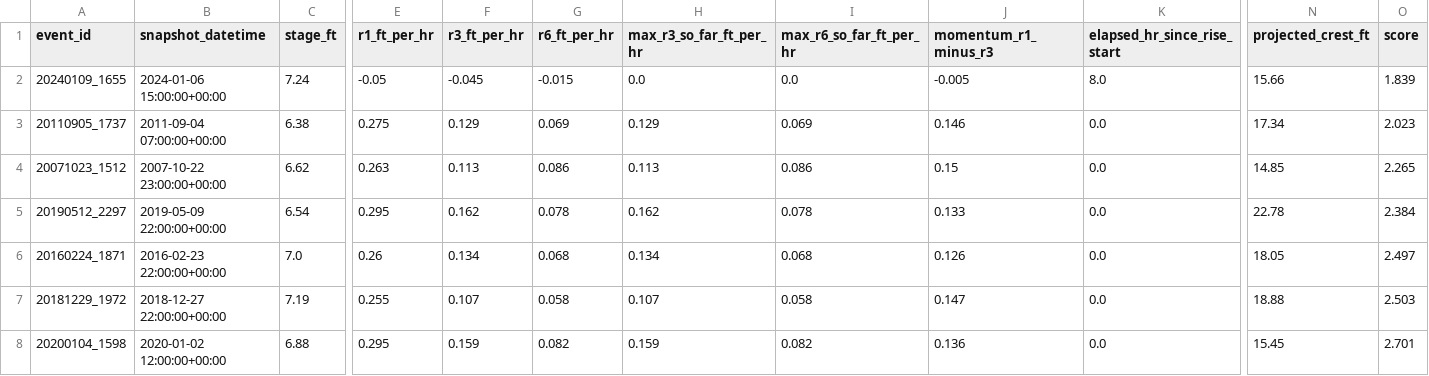
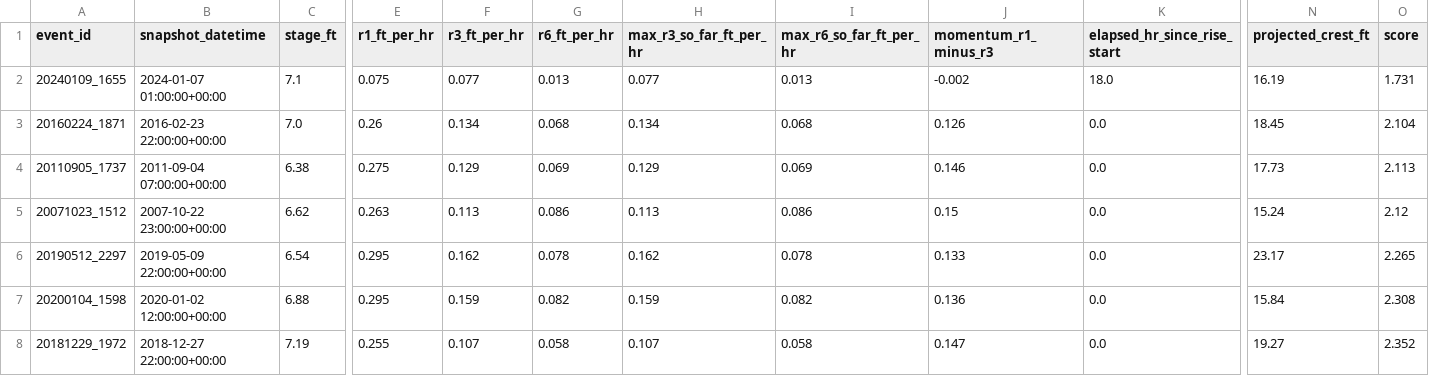
Before and after one commit to mefferso/hobo-mcneil-analog-live-v3, a CSV file: docs/output/current_analogs.csv, drawn as a sheet; only a part is shown, gaps mark what is left out; removed rows and columns are numbered as before the commit, all else as after; rows hold the shown columns only; the diff covers the shown part only; the diff names each change by its address in the sheet, - before the commit and + after, or states it on an @@ line.

```diff
--- a/docs/output/current_analogs.csv
+++ b/docs/output/current_analogs.csv
-B2 (snapshot_datetime): 2024-01-06 15:00:00+00:00
+B2 (snapshot_datetime): 2024-01-07 01:00:00+00:00
-C2 (stage_ft): 7.24
+C2 (stage_ft): 7.1
-E2 (r1_ft_per_hr): -0.05
+E2 (r1_ft_per_hr): 0.075
-F2 (r3_ft_per_hr): -0.045
+F2 (r3_ft_per_hr): 0.077
-G2 (r6_ft_per_hr): -0.015
+G2 (r6_ft_per_hr): 0.013
-H2 (max_r3_so_far_ft_per_hr): 0.0
+H2 (max_r3_so_far_ft_per_hr): 0.077
-I2 (max_r6_so_far_ft_per_hr): 0.0
+I2 (max_r6_so_far_ft_per_hr): 0.013
-J2 (momentum_r1_minus_r3): -0.005
+J2 (momentum_r1_minus_r3): -0.002
-K2 (elapsed_hr_since_rise_start): 8.0
+K2 (elapsed_hr_since_rise_start): 18.0
-N2 (projected_crest_ft): 15.66
+N2 (projected_crest_ft): 16.19
-O2 (score): 1.839
+O2 (score): 1.731
+row 3: 20160224_1871 | 2016-02-23 22:00:00+00:00 | 7.0 | 0.26 | 0.134 | 0.068 | 0.134 | 0.068 | 0.126 | 0.0 | 18.45 | 2.104
-N4 (projected_crest_ft): 17.34
+N4 (projected_crest_ft): 17.73
-O4 (score): 2.023
+O4 (score): 2.113
-N5 (projected_crest_ft): 14.85
+N5 (projected_crest_ft): 15.24
-O5 (score): 2.265
+O5 (score): 2.12
-N6 (projected_crest_ft): 22.78
+N6 (projected_crest_ft): 23.17
-O6 (score): 2.384
+O6 (score): 2.265
-row 6: 20160224_1871 | 2016-02-23 22:00:00+00:00 | 7.0 | 0.26 | 0.134 | 0.068 | 0.134 | 0.068 | 0.126 | 0.0 | 18.05 | 2.497
-row 7: 20181229_1972 | 2018-12-27 22:00:00+00:00 | 7.19 | 0.255 | 0.107 | 0.058 | 0.107 | 0.058 | 0.147 | 0.0 | 18.88 | 2.503
-N7 (projected_crest_ft): 15.45
+N7 (projected_crest_ft): 15.84
-O7 (score): 2.701
+O7 (score): 2.308
+row 8: 20181229_1972 | 2018-12-27 22:00:00+00:00 | 7.19 | 0.255 | 0.107 | 0.058 | 0.107 | 0.058 | 0.147 | 0.0 | 19.27 | 2.352
```
Also changed, not shown: 1 edited cell elsewhere in this file, docs/output/current_forecast.csv, 1 other file.
